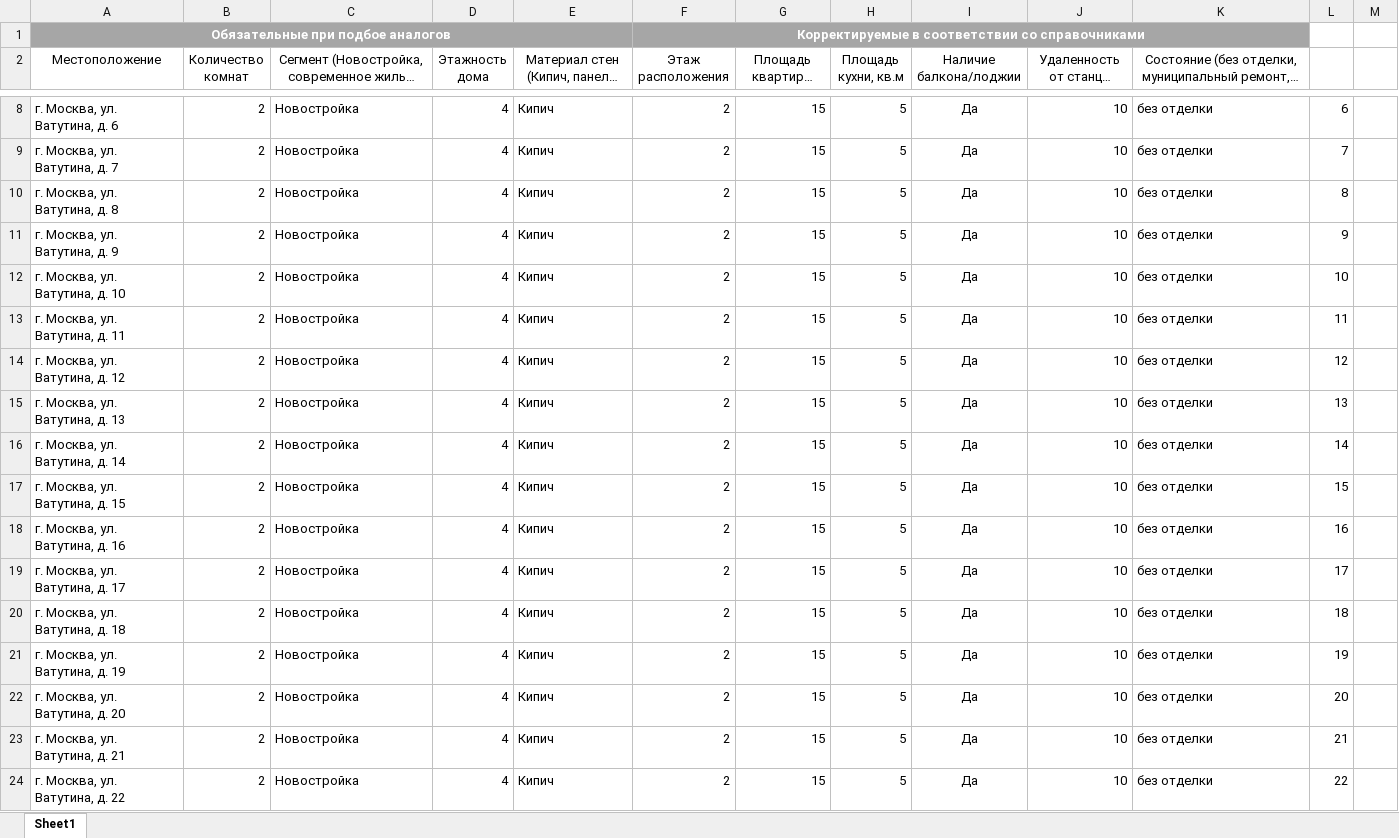
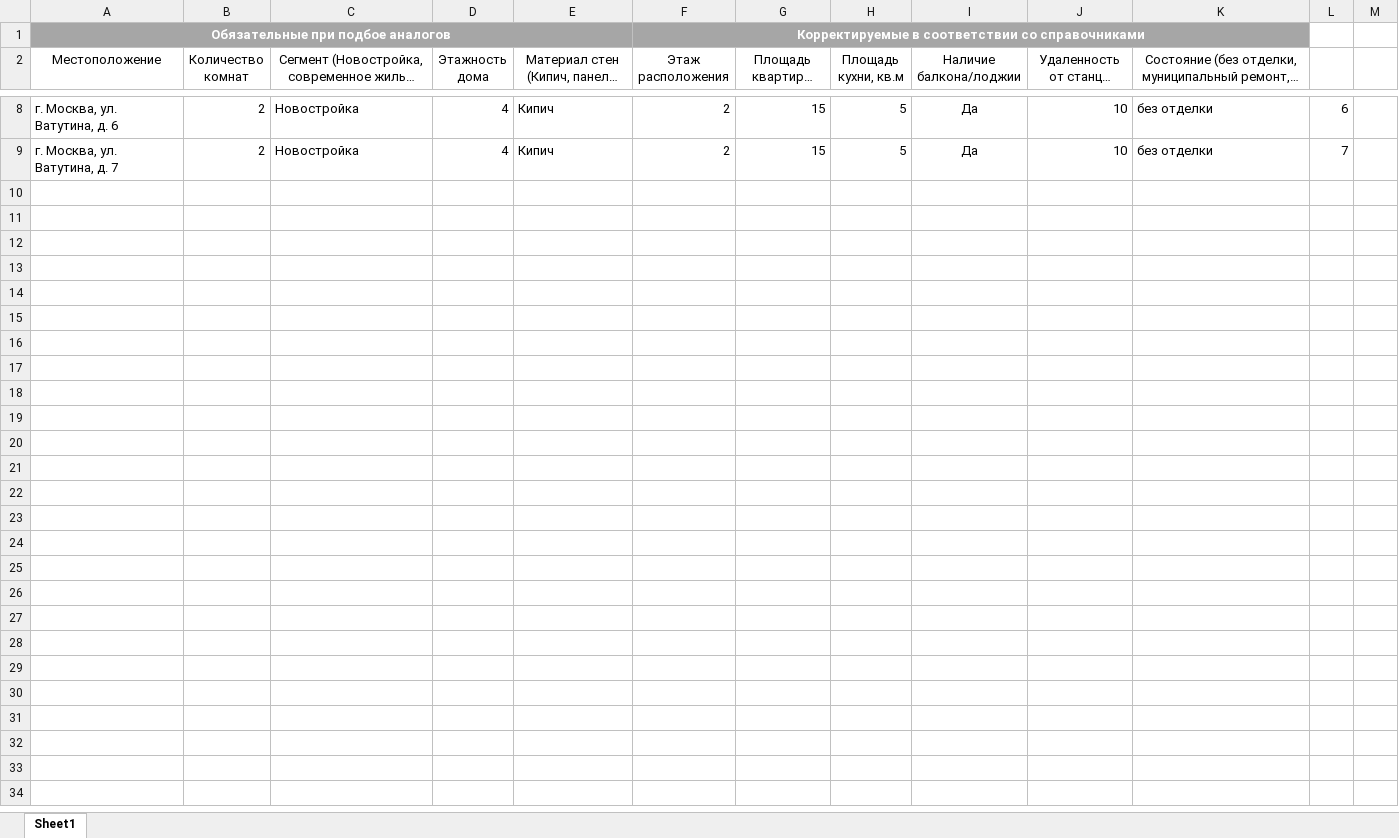
Before and after one commit to Vsageev/mos-estate, an Excel workbook: assets/example_in.xlsx, sheet Sheet1, drawn as a sheet; only a part is shown, gaps mark what is left out; long unchanged cells end in …; values as stored, in another font and other column widths than the file's, no borders; the diff names each change by its address in the sheet, - before the commit and + after, or states it on an @@ line.

```diff
--- a/assets/example_in.xlsx (sheet Sheet1)
+++ b/assets/example_in.xlsx (sheet Sheet1)
-row 10: г. Москва, ул. Ватутина, д. 8 | 2 | Новостройка | 4 | Кипич | 2 | 15 | 5 | Да | 10 | без отделки | 8
-row 11: г. Москва, ул. Ватутина, д. 9 | 2 | Новостройка | 4 | Кипич | 2 | 15 | 5 | Да | 10 | без отделки | 9
-row 12: г. Москва, ул. Ватутина, д. 10 | 2 | Новостройка | 4 | Кипич | 2 | 15 | 5 | Да | 10 | без отделки | 10
-row 13: г. Москва, ул. Ватутина, д. 11 | 2 | Новостройка | 4 | Кипич | 2 | 15 | 5 | Да | 10 | без отделки | 11
-row 14: г. Москва, ул. Ватутина, д. 12 | 2 | Новостройка | 4 | Кипич | 2 | 15 | 5 | Да | 10 | без отделки | 12
-row 15: г. Москва, ул. Ватутина, д. 13 | 2 | Новостройка | 4 | Кипич | 2 | 15 | 5 | Да | 10 | без отделки | 13
-row 16: г. Москва, ул. Ватутина, д. 14 | 2 | Новостройка | 4 | Кипич | 2 | 15 | 5 | Да | 10 | без отделки | 14
-row 17: г. Москва, ул. Ватутина, д. 15 | 2 | Новостройка | 4 | Кипич | 2 | 15 | 5 | Да | 10 | без отделки | 15
-row 18: г. Москва, ул. Ватутина, д. 16 | 2 | Новостройка | 4 | Кипич | 2 | 15 | 5 | Да | 10 | без отделки | 16
-row 19: г. Москва, ул. Ватутина, д. 17 | 2 | Новостройка | 4 | Кипич | 2 | 15 | 5 | Да | 10 | без отделки | 17
-row 20: г. Москва, ул. Ватутина, д. 18 | 2 | Новостройка | 4 | Кипич | 2 | 15 | 5 | Да | 10 | без отделки | 18
-row 21: г. Москва, ул. Ватутина, д. 19 | 2 | Новостройка | 4 | Кипич | 2 | 15 | 5 | Да | 10 | без отделки | 19
-row 22: г. Москва, ул. Ватутина, д. 20 | 2 | Новостройка | 4 | Кипич | 2 | 15 | 5 | Да | 10 | без отделки | 20
-row 23: г. Москва, ул. Ватутина, д. 21 | 2 | Новостройка | 4 | Кипич | 2 | 15 | 5 | Да | 10 | без отделки | 21
-row 24: г. Москва, ул. Ватутина, д. 22 | 2 | Новостройка | 4 | Кипич | 2 | 15 | 5 | Да | 10 | без отделки | 22
```
Also changed, not shown: 32 other files.
